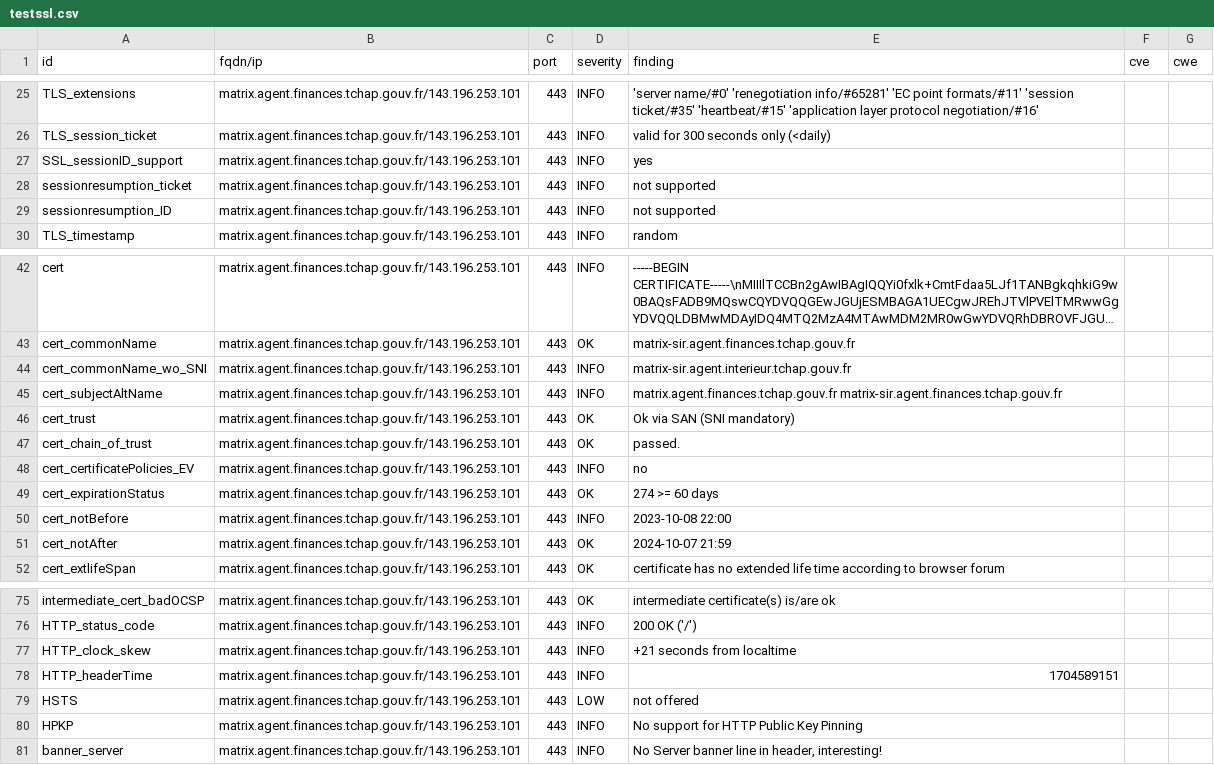
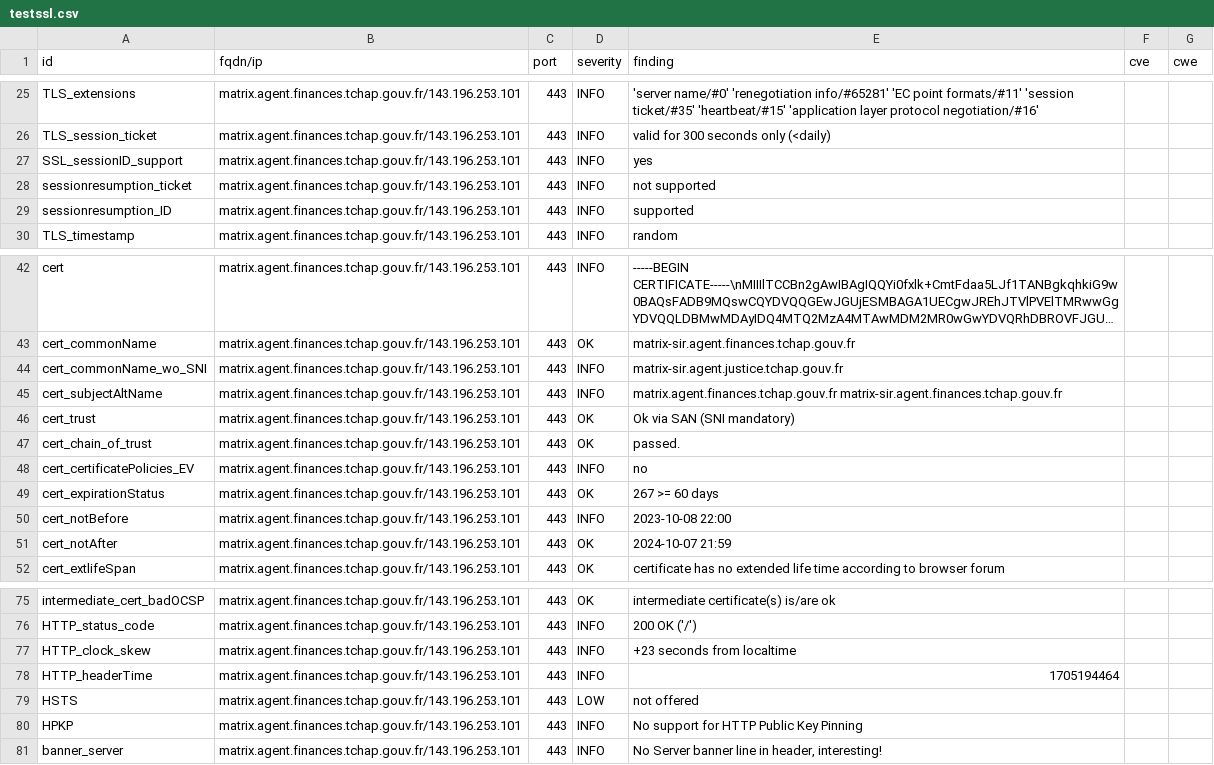
Before and after one commit to tchapgouv/dashlord, a CSV file: results/aHR0cHM6Ly9tYXRyaXguYWdlbnQuZmluYW5jZXMudGNoYXAuZ291di5mcg==/testssl.csv, drawn as a sheet; only a part is shown, gaps mark what is left out; long unchanged cells end in ….

Commit message:
update: https://matrix.agent.finances.tchap.gouv.fr

```diff
--- a/results/aHR0cHM6Ly9tYXRyaXguYWdlbnQuZmluYW5jZXMudGNoYXAuZ291di5mcg==/testssl.csv
+++ b/results/aHR0cHM6Ly9tYXRyaXguYWdlbnQuZmluYW5jZXMudGNoYXAuZ291di5mcg==/testssl.csv
@@ -28,3 +28,3 @@
 "sessionresumption_ticket","matrix.agent.finances.tchap.gouv.fr/143.196.253.101","443","INFO","not supported","",""
-"sessionresumption_ID","matrix.agent.finances.tchap.gouv.fr/143.196.253.101","443","INFO","not supported","",""
+"sessionresumption_ID","matrix.agent.finances.tchap.gouv.fr/143.196.253.101","443","INFO","supported","",""
 "TLS_timestamp","matrix.agent.finances.tchap.gouv.fr/143.196.253.101","443","INFO","random","",""
@@ -43,3 +43,3 @@
 "cert_commonName","matrix.agent.finances.tchap.gouv.fr/143.196.253.101","443","OK","matrix-sir.agent.finances.tchap.gouv.fr","",""
-"cert_commonName_wo_SNI","matrix.agent.finances.tchap.gouv.fr/143.196.253.101","443","INFO","matrix-sir.agent.interieur.tchap.gouv.fr","",""
+"cert_commonName_wo_SNI","matrix.agent.finances.tchap.gouv.fr/143.196.253.101","443","INFO","matrix-sir.agent.justice.tchap.gouv.fr","",""
 "cert_subjectAltName","matrix.agent.finances.tchap.gouv.fr/143.196.253.101","443","INFO","matrix.agent.finances.tchap.gouv.fr matrix-sir.agent.finances.tchap.gouv.fr","",""
@@ -48,3 +48,3 @@
 "cert_certificatePolicies_EV","matrix.agent.finances.tchap.gouv.fr/143.196.253.101","443","INFO","no","",""
-"cert_expirationStatus","matrix.agent.finances.tchap.gouv.fr/143.196.253.101","443","OK","274 >= 60 days","",""
+"cert_expirationStatus","matrix.agent.finances.tchap.gouv.fr/143.196.253.101","443","OK","267 >= 60 days","",""
 "cert_notBefore","matrix.agent.finances.tchap.gouv.fr/143.196.253.101","443","INFO","2023-10-08 22:00","",""
@@ -76,4 +76,4 @@
 "HTTP_status_code","matrix.agent.finances.tchap.gouv.fr/143.196.253.101","443","INFO","200 OK ('/')","",""
-"HTTP_clock_skew","matrix.agent.finances.tchap.gouv.fr/143.196.253.101","443","INFO","+21 seconds from localtime","",""
-"HTTP_headerTime","matrix.agent.finances.tchap.gouv.fr/143.196.253.101","443","INFO","1704589151","",""
+"HTTP_clock_skew","matrix.agent.finances.tchap.gouv.fr/143.196.253.101","443","INFO","+23 seconds from localtime","",""
+"HTTP_headerTime","matrix.agent.finances.tchap.gouv.fr/143.196.253.101","443","INFO","1705194464","",""
 "HSTS","matrix.agent.finances.tchap.gouv.fr/143.196.253.101","443","LOW","not offered","",""
```
Also changed, not shown: 12 other files.
